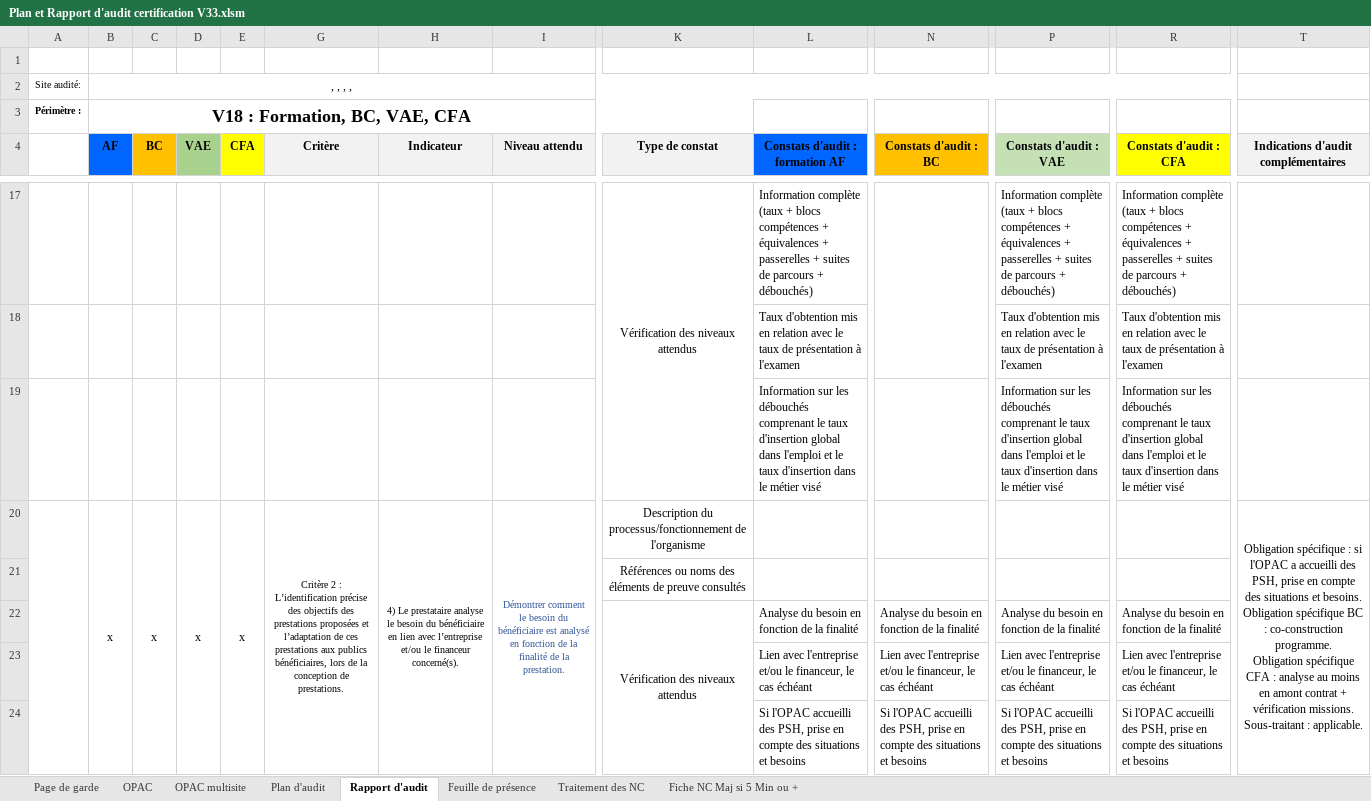
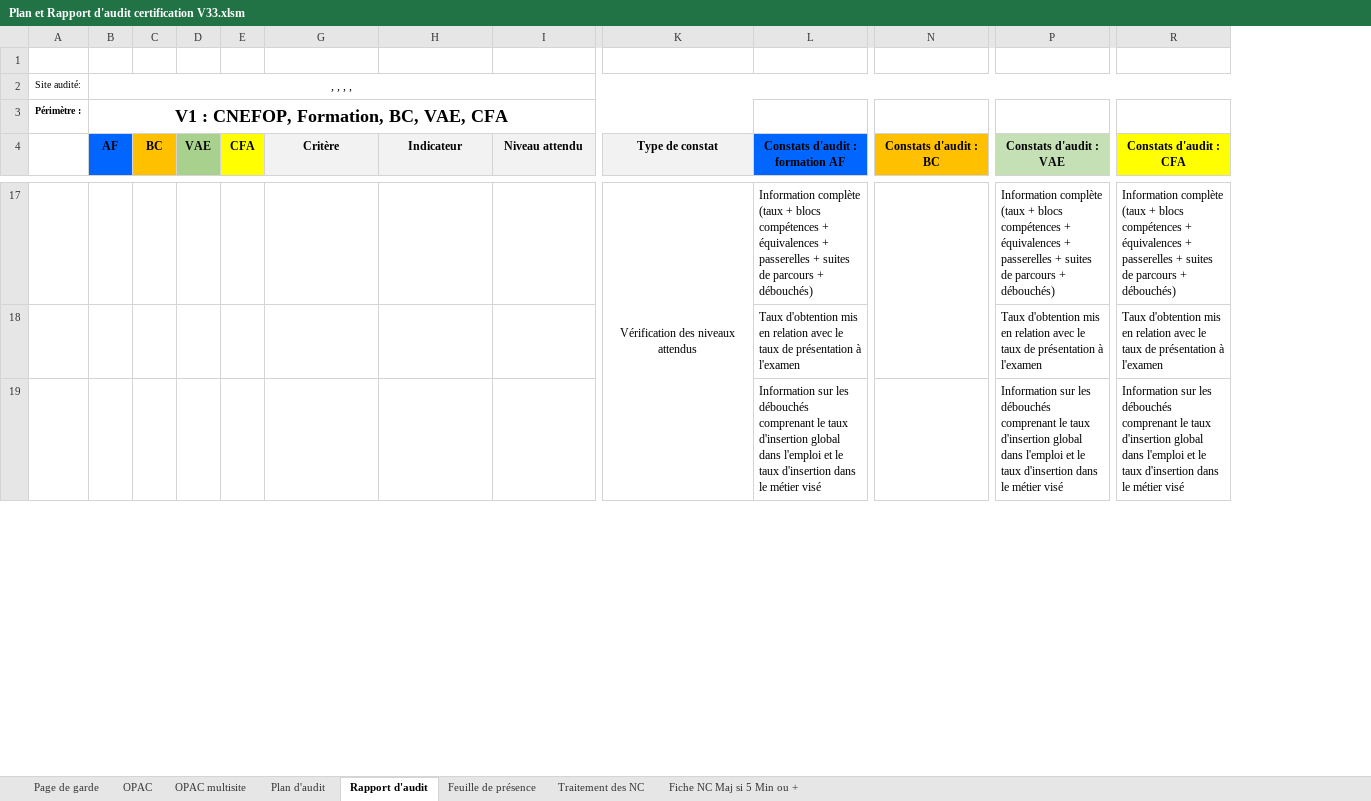
Before and after one commit to clementremillieux/proneo_excel, an Excel workbook: data/Plan et Rapport d'audit certification V33.xlsm, sheet Rapport d'audit, drawn as a sheet; only a part is shown, gaps mark what is left out; values as stored, in another font and other column widths than the file's, no borders; charts and pictures and conditional formats not drawn; rows hold the shown columns only; ↵ is a line break in a cell; the diff covers the shown part only; the diff names each change by its address in the sheet, - before the commit and + after, or states it on an @@ line.

```diff
--- a/data/Plan et Rapport d'audit certification V33.xlsm (sheet Rapport d'audit)
+++ b/data/Plan et Rapport d'audit certification V33.xlsm (sheet Rapport d'audit)
@@ column T hidden, row 4: Indications d'audit complémentaires @@
-B3 (AF): V18 : Formation, BC, VAE, CFA
+B3 (AF): V1 : CNEFOP, Formation, BC, VAE, CFA
-row 20:  | x | x | x | x | Critère 2 : L’identification précise des objectifs des prestations proposées et l’adaptation de ces ↵ prestations aux publics bénéficiaires, lors de la conception de prestations. | 4) Le prestataire analyse le besoin du bénéficiaire en lien avec l’entreprise et/ou le financeur concerné(s). | Démontrer comment le besoin du ↵ bénéficiaire est analysé en fonction de la ↵ finalité de la prestation. | Description du processus/fonctionnement de l'organisme |  |  |  |  | Obligation spécifique : si l'OPAC a accueilli des PSH, prise en compte des situations et besoins. ↵ Obligation spécifique BC : co-construction programme. ↵ Obligation spécifique CFA : analyse au moins en amont contrat + vérification missions. ↵ Sous-traitant : applicable.
@@ row 21 hidden:  |  |  |  |  |  |  |  | Références ou noms des éléments de preuve consultés @@
@@ row 22 hidden:  |  |  |  |  |  |  |  | Vérification des niveaux attendus | Analyse du besoin en fonction de la finalité | Analyse du besoin en fonction de la finalité | Analyse du besoin en fonction de la finalité | Analyse du besoin en fonction de la finalité @@
@@ row 23 hidden:  |  |  |  |  |  |  |  |  | Lien avec l'entreprise et/ou le financeur, le cas échéant | Lien avec l'entreprise et/ou le financeur, le cas échéant | Lien avec l'entreprise et/ou le financeur, le cas échéant | Lien avec l'entreprise et/ou le financeur, le cas échéant @@
@@ row 24 hidden:  |  |  |  |  |  |  |  |  | Si l'OPAC accueilli des PSH, prise en compte des situations et besoins | Si l'OPAC accueilli des PSH, prise en compte des situations et besoins | Si l'OPAC accueilli des PSH, prise en compte des situations et besoins | Si l'OPAC accueilli des PSH, prise en compte des situations et besoins @@
```
Also changed, not shown: 12 removed rows and 57 hidden or unhidden rows elsewhere in this sheet, sheet Plan d'audit, sheet Feuille de présence, charts or pictures, 3 other files.
